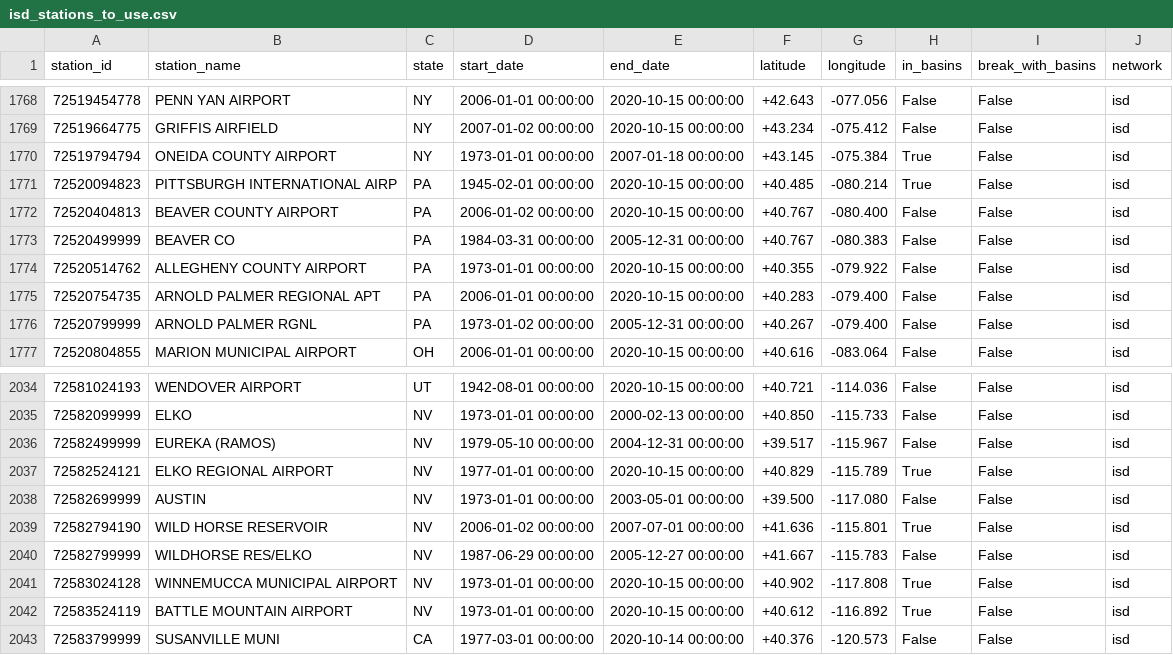
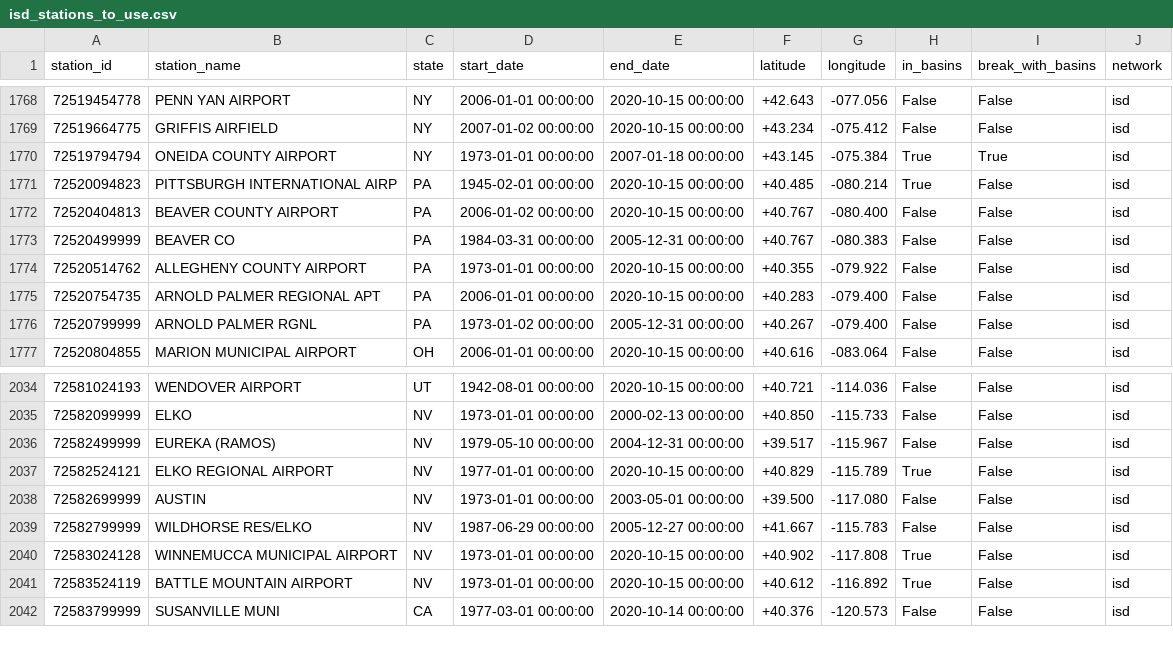
Before and after one commit to barrc/get_ncei, a CSV file: src/isd_stations_to_use.csv, drawn as a sheet; only a part is shown, gaps mark what is left out.

Commit message:
Don't use if station has < 1 year of new data (ex. 72582794190)

```diff
--- a/src/isd_stations_to_use.csv
+++ b/src/isd_stations_to_use.csv
@@ -1769,3 +1769,3 @@ station_id,station_name,state,start_date,end_date,latitude,longitude,in_basins,b
 72519664775,GRIFFIS AIRFIELD,NY,2007-01-02 00:00:00,2020-10-15 00:00:00,+43.234,-075.412,False,False,isd
-72519794794,ONEIDA COUNTY AIRPORT,NY,1973-01-01 00:00:00,2007-01-18 00:00:00,+43.145,-075.384,True,False,isd
+72519794794,ONEIDA COUNTY AIRPORT,NY,1973-01-01 00:00:00,2007-01-18 00:00:00,+43.145,-075.384,True,True,isd
 72520094823,PITTSBURGH INTERNATIONAL AIRP,PA,1945-02-01 00:00:00,2020-10-15 00:00:00,+40.485,-080.214,True,False,isd
@@ -2038,3 +2038,2 @@ station_id,station_name,state,start_date,end_date,latitude,longitude,in_basins,b
 72582699999,AUSTIN,NV,1973-01-01 00:00:00,2003-05-01 00:00:00,+39.500,-117.080,False,False,isd
-72582794190,WILD HORSE RESERVOIR,NV,2006-01-02 00:00:00,2007-07-01 00:00:00,+41.636,-115.801,True,False,isd
 72582799999,WILDHORSE RES/ELKO,NV,1987-06-29 00:00:00,2005-12-27 00:00:00,+41.667,-115.783,False,False,isd
```
Also changed, not shown: 1 other file.
